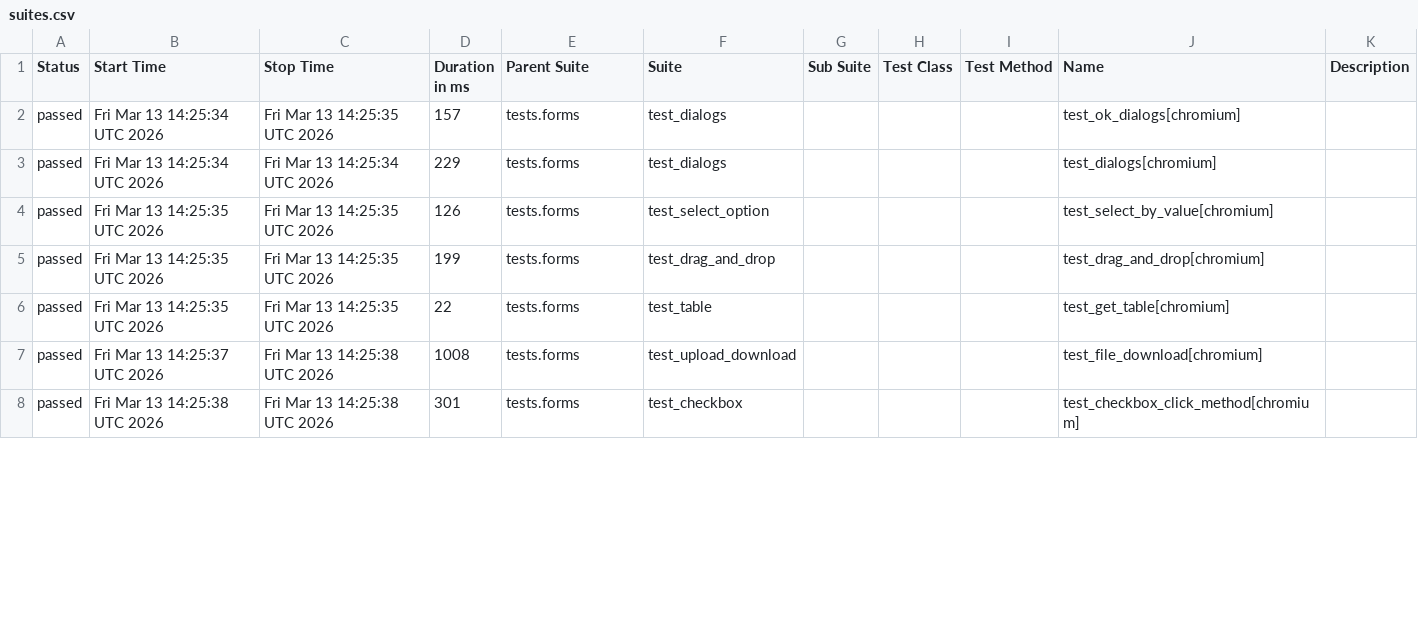
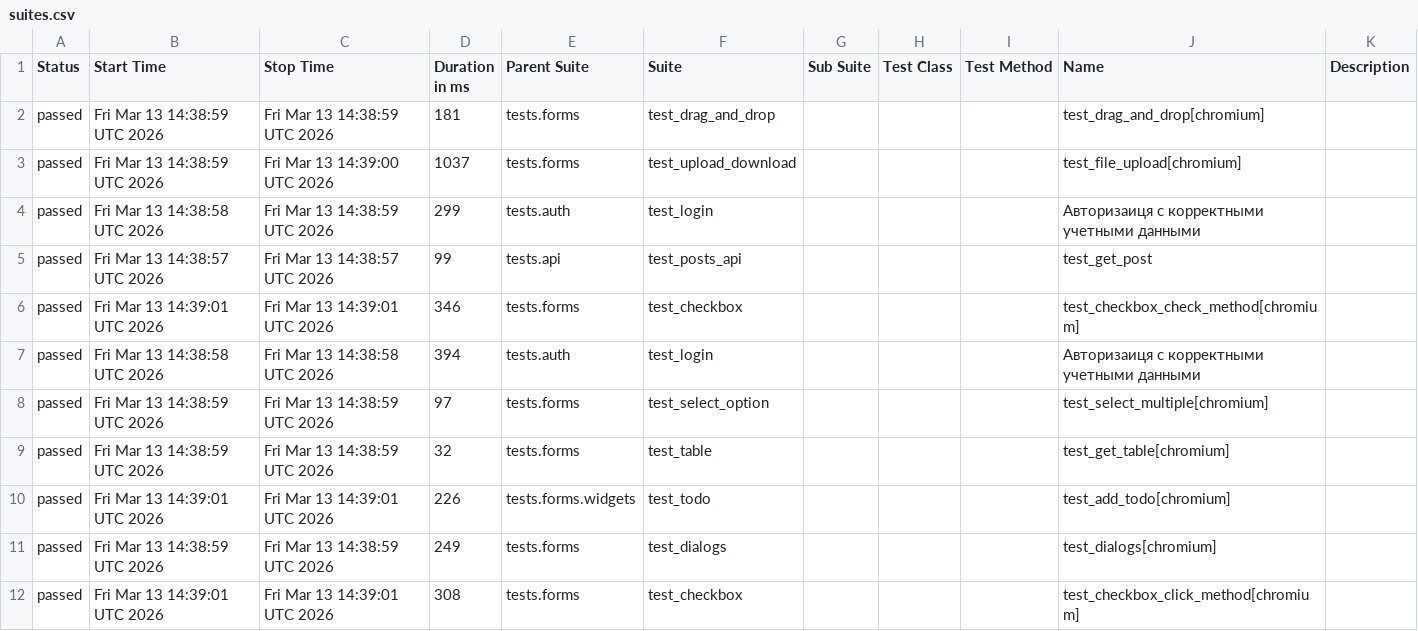
Before and after one commit to kami-no-hikari/Playwright, a CSV file: data/suites.csv, drawn as a sheet; only a part is shown; the diff covers the shown part only.

```diff
--- a/data/suites.csv
+++ b/data/suites.csv
@@ -1,8 +1,12 @@
 "Status","Start Time","Stop Time","Duration in ms","Parent Suite","Suite","Sub Suite","Test Class","Test Method","Name","Description"
-"passed","Fri Mar 13 14:25:34 UTC 2026","Fri Mar 13 14:25:35 UTC 2026","157","tests.forms","test_dialogs","","","","test_ok_dialogs[chromium]",""
-"passed","Fri Mar 13 14:25:34 UTC 2026","Fri Mar 13 14:25:34 UTC 2026","229","tests.forms","test_dialogs","","","","test_dialogs[chromium]",""
-"passed","Fri Mar 13 14:25:35 UTC 2026","Fri Mar 13 14:25:35 UTC 2026","126","tests.forms","test_select_option","","","","test_select_by_value[chromium]",""
-"passed","Fri Mar 13 14:25:35 UTC 2026","Fri Mar 13 14:25:35 UTC 2026","199","tests.forms","test_drag_and_drop","","","","test_drag_and_drop[chromium]",""
-"passed","Fri Mar 13 14:25:35 UTC 2026","Fri Mar 13 14:25:35 UTC 2026","22","tests.forms","test_table","","","","test_get_table[chromium]",""
-"passed","Fri Mar 13 14:25:37 UTC 2026","Fri Mar 13 14:25:38 UTC 2026","1008","tests.forms","test_upload_download","","","","test_file_download[chromium]",""
-"passed","Fri Mar 13 14:25:38 UTC 2026","Fri Mar 13 14:25:38 UTC 2026","301","tests.forms","test_сheckbox","","","","test_checkbox_click_method[chromium]",""
+"passed","Fri Mar 13 14:38:59 UTC 2026","Fri Mar 13 14:38:59 UTC 2026","181","tests.forms","test_drag_and_drop","","","","test_drag_and_drop[chromium]",""
+"passed","Fri Mar 13 14:38:59 UTC 2026","Fri Mar 13 14:39:00 UTC 2026","1037","tests.forms","test_upload_download","","","","test_file_upload[chromium]",""
+"passed","Fri Mar 13 14:38:58 UTC 2026","Fri Mar 13 14:38:59 UTC 2026","299","tests.auth","test_login","","","","Авторизаиця с корректными учетными данными",""
+"passed","Fri Mar 13 14:38:57 UTC 2026","Fri Mar 13 14:38:57 UTC 2026","99","tests.api","test_posts_api","","","","test_get_post",""
+"passed","Fri Mar 13 14:39:01 UTC 2026","Fri Mar 13 14:39:01 UTC 2026","346","tests.forms","test_сheckbox","","","","test_checkbox_check_method[chromium]",""
+"passed","Fri Mar 13 14:38:58 UTC 2026","Fri Mar 13 14:38:58 UTC 2026","394","tests.auth","test_login","","","","Авторизаиця с корректными учетными данными",""
+"passed","Fri Mar 13 14:38:59 UTC 2026","Fri Mar 13 14:38:59 UTC 2026","97","tests.forms","test_select_option","","","","test_select_multiple[chromium]",""
+"passed","Fri Mar 13 14:38:59 UTC 2026","Fri Mar 13 14:38:59 UTC 2026","32","tests.forms","test_table","","","","test_get_table[chromium]",""
+"passed","Fri Mar 13 14:39:01 UTC 2026","Fri Mar 13 14:39:01 UTC 2026","226","tests.forms.widgets","test_todo","","","","test_add_todo[chromium]",""
+"passed","Fri Mar 13 14:38:59 UTC 2026","Fri Mar 13 14:38:59 UTC 2026","249","tests.forms","test_dialogs","","","","test_dialogs[chromium]",""
+"passed","Fri Mar 13 14:39:01 UTC 2026","Fri Mar 13 14:39:01 UTC 2026","308","tests.forms","test_сheckbox","","","","test_checkbox_click_method[chromium]",""
```
Also changed, not shown: 1 added row, 4 removed rows and 17 edited cells elsewhere in this file, data/behaviors.csv, 52 other files.
